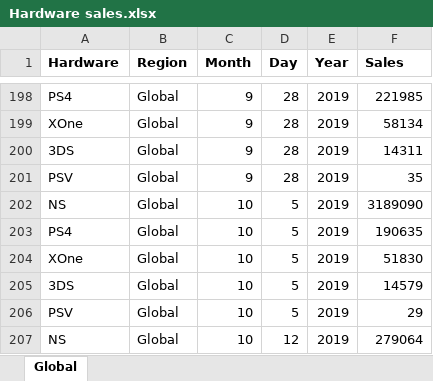
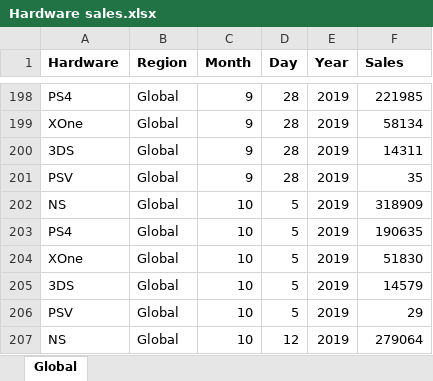
Before and after one commit to QMSS-G5063-2022/Group_D_Changes_in_the_Video_Game_Landscape, an Excel workbook: data/Hardware sales.xlsx, sheet Global, drawn as a sheet; only a part is shown, gaps mark what is left out; values as stored, in another font and other column widths than the file's, no borders; the diff names each change by its address in the sheet, - before the commit and + after, or states it on an @@ line.

Commit message:
+ console sales

```diff
--- a/data/Hardware sales.xlsx (sheet Global)
+++ b/data/Hardware sales.xlsx (sheet Global)
-F202 (Sales): 3189090
+F202 (Sales): 318909
```
Also changed, not shown: 2 other files.
